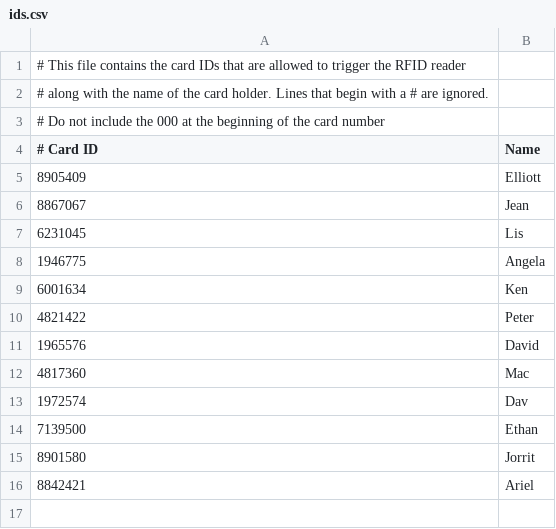
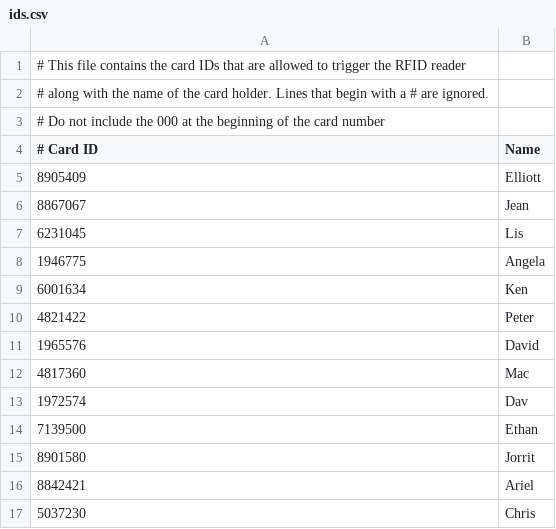
Before and after one commit to katewing/manydoors, a CSV file: ids.csv, drawn as a sheet; the diff names each change by its address in the sheet, - before the commit and + after, or states it on an @@ line.

Commit message:
Added Chris' RFID and name to list

```diff
--- a/ids.csv
+++ b/ids.csv
+row 17: 5037230 | Chris
```
